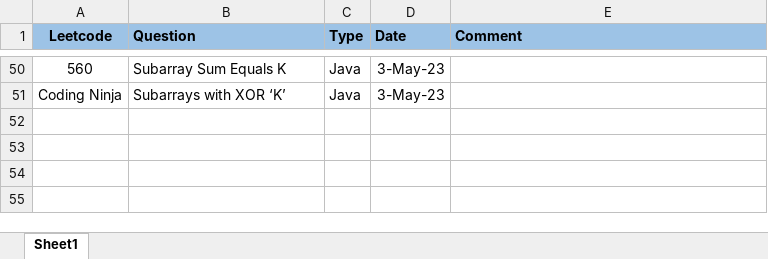
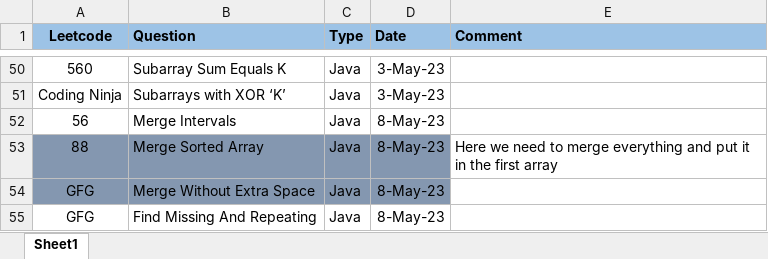
Before and after one commit to ParagNaik2021/Leetcode, an Excel workbook: Array/Question_Array.xlsx, sheet Sheet1, drawn as a sheet; only a part is shown, gaps mark what is left out; values as stored, in another font and other column widths than the file's, no borders; the diff names each change by its address in the sheet, - before the commit and + after, or states it on an @@ line.

Commit message:
Leetcode-56,88 and GFG-Missing and repeating number and merge an array without an extra space
Leetcode-56,88 and GFG-Missing and repeating number and merge an array without an extra space

```diff
--- a/Array/Question_Array.xlsx (sheet Sheet1)
+++ b/Array/Question_Array.xlsx (sheet Sheet1)
+row 52: 56 | Merge Intervals | Java | 8-May-23
+row 53: 88 | Merge Sorted Array | Java | 8-May-23 | Here we need to merge everything and put it in the first array
+row 54: GFG | Merge Without Extra Space | Java | 8-May-23
+row 55: GFG | Find Missing And Repeating | Java | 8-May-23
```
Also changed, not shown: 4 other files.
